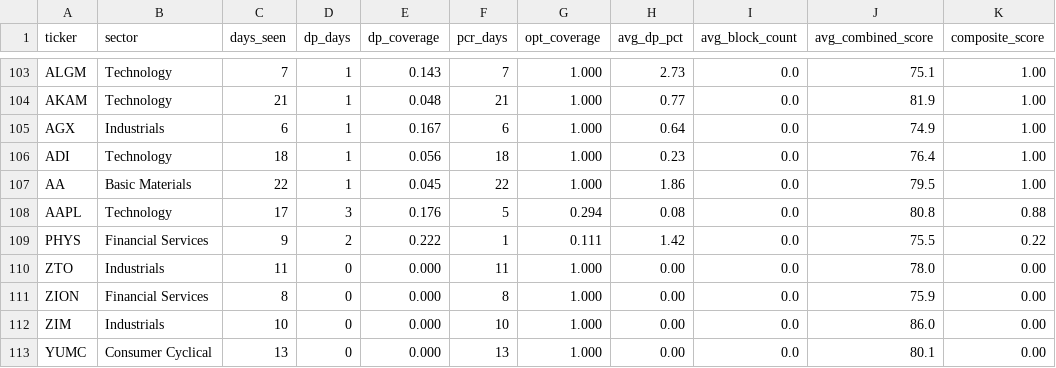
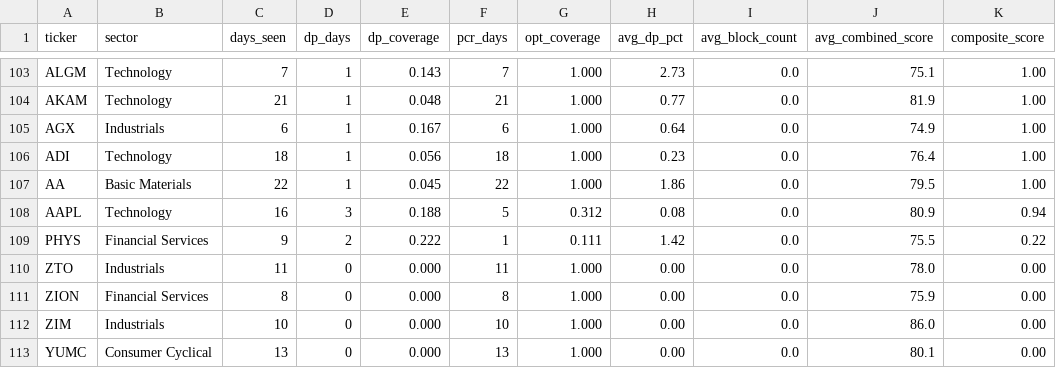
Before and after one commit to Maeshowe/ifds, a CSV file: docs/analysis/ticker-liquidity-audit-v2.csv, drawn as a sheet; only a part is shown, gaps mark what is left out.

Commit message:
docs: untracked Mac Mini analysis files

```diff
--- a/docs/analysis/ticker-liquidity-audit-v2.csv
+++ b/docs/analysis/ticker-liquidity-audit-v2.csv
@@ -107,3 +107,3 @@ ADI,Technology,18,1,0.056,18,1.000,0.23,0.0,76.4,1.00
 AA,Basic Materials,22,1,0.045,22,1.000,1.86,0.0,79.5,1.00
-AAPL,Technology,17,3,0.176,5,0.294,0.08,0.0,80.8,0.88
+AAPL,Technology,16,3,0.188,5,0.312,0.08,0.0,80.9,0.94
 PHYS,Financial Services,9,2,0.222,1,0.111,1.42,0.0,75.5,0.22
```
Also changed, not shown: 5 other files.
